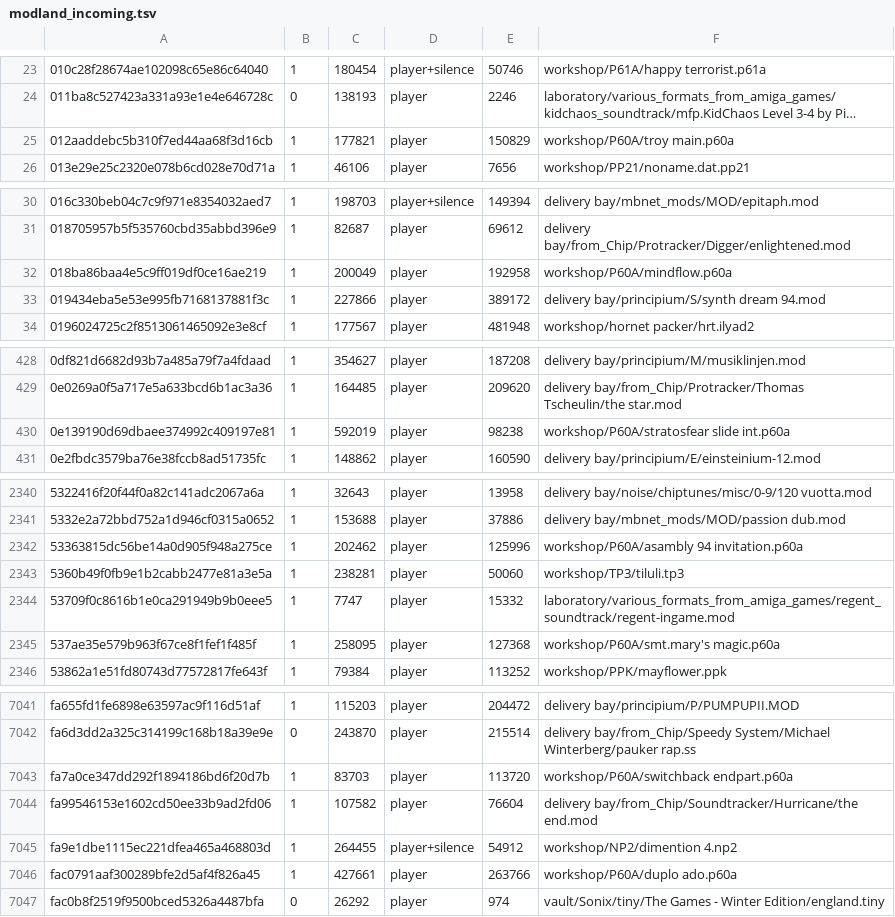
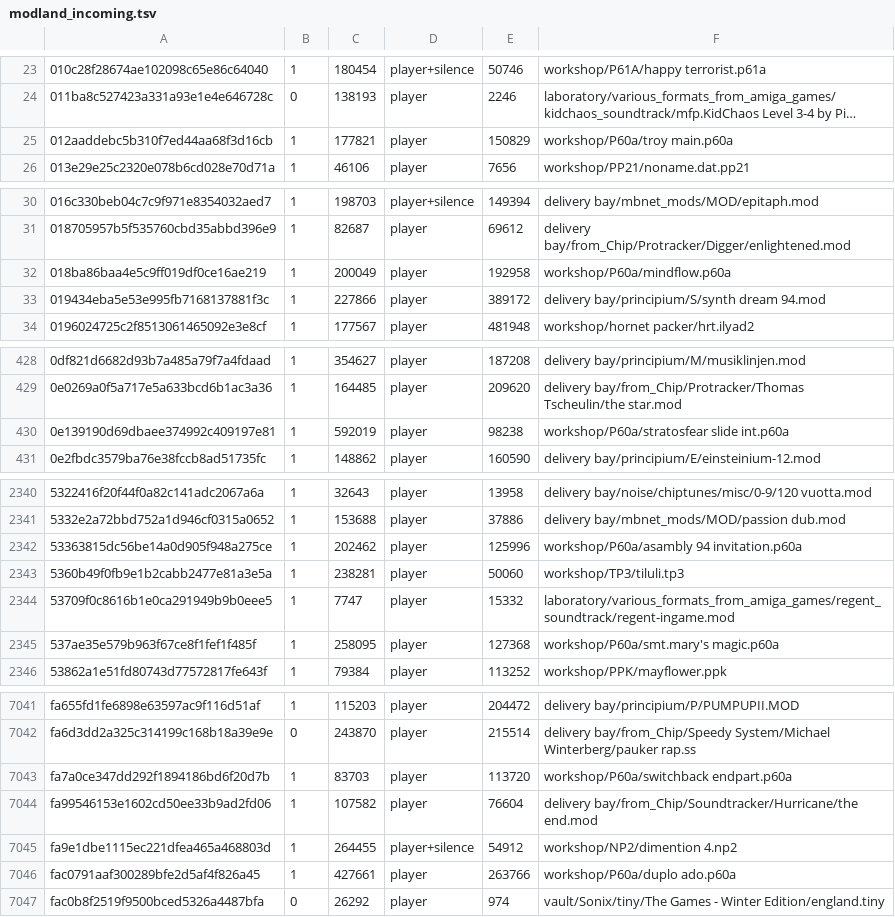
Before and after one commit to mvtiaine/audacious-uade, a TSV file: conf/songdb/modland_incoming.tsv, drawn as a sheet; only a part is shown, gaps mark what is left out; long unchanged cells end in …; the diff covers the shown part only; the diff names each change by its address in the sheet, - before the commit and + after, or states it on an @@ line.

```diff
--- a/conf/songdb/modland_incoming.tsv
+++ b/conf/songdb/modland_incoming.tsv
-F25: workshop/P60A/troy main.p60a
+F25: workshop/P60a/troy main.p60a
-F32: workshop/P60A/mindflow.p60a
+F32: workshop/P60a/mindflow.p60a
-F430: workshop/P60A/stratosfear slide int.p60a
+F430: workshop/P60a/stratosfear slide int.p60a
-F2342: workshop/P60A/asambly 94 invitation.p60a
+F2342: workshop/P60a/asambly 94 invitation.p60a
-F2345: workshop/P60A/smt.mary's magic.p60a
+F2345: workshop/P60a/smt.mary's magic.p60a
-F7043: workshop/P60A/switchback endpart.p60a
+F7043: workshop/P60a/switchback endpart.p60a
-F7046: workshop/P60A/duplo ado.p60a
+F7046: workshop/P60a/duplo ado.p60a
```
Also changed, not shown: 50 edited cells elsewhere in this file, conf/songdb/wantedteam.tsv, conf/songdb/zakalwe.tsv, 2 other files.
